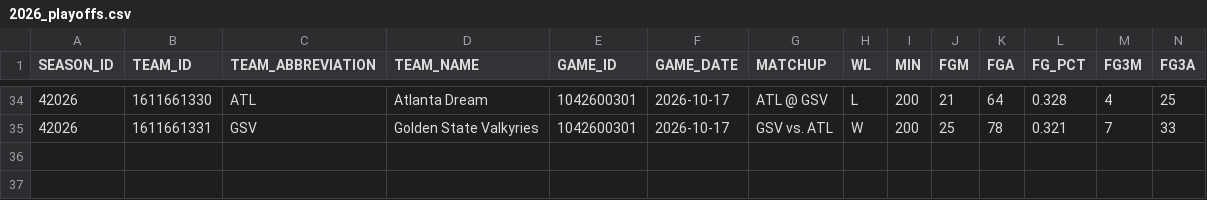
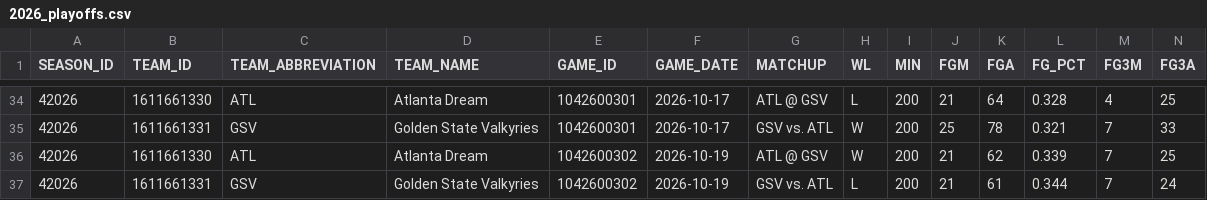
Before and after one commit to dylan-costa/wnba-analytics, a CSV file: data/raw/team_games/2026_playoffs.csv, drawn as a sheet; only a part is shown, gaps mark what is left out; rows hold the shown columns only; the diff names each change by its address in the sheet, - before the commit and + after, or states it on an @@ line.

```diff
--- a/data/raw/team_games/2026_playoffs.csv
+++ b/data/raw/team_games/2026_playoffs.csv
+row 36: 42026 | 1611661330 | ATL | Atlanta Dream | 1042600302 | 2026-10-19 | ATL @ GSV | W | 200 | 21 | 62 | 0.339 | 7 | 25
+row 37: 42026 | 1611661331 | GSV | Golden State Valkyries | 1042600302 | 2026-10-19 | GSV vs. ATL | L | 200 | 21 | 61 | 0.344 | 7 | 24
```
Also changed, not shown: data/forecasts/2026_games.csv, data/forecasts/2026_odds.csv, 3 other files.
